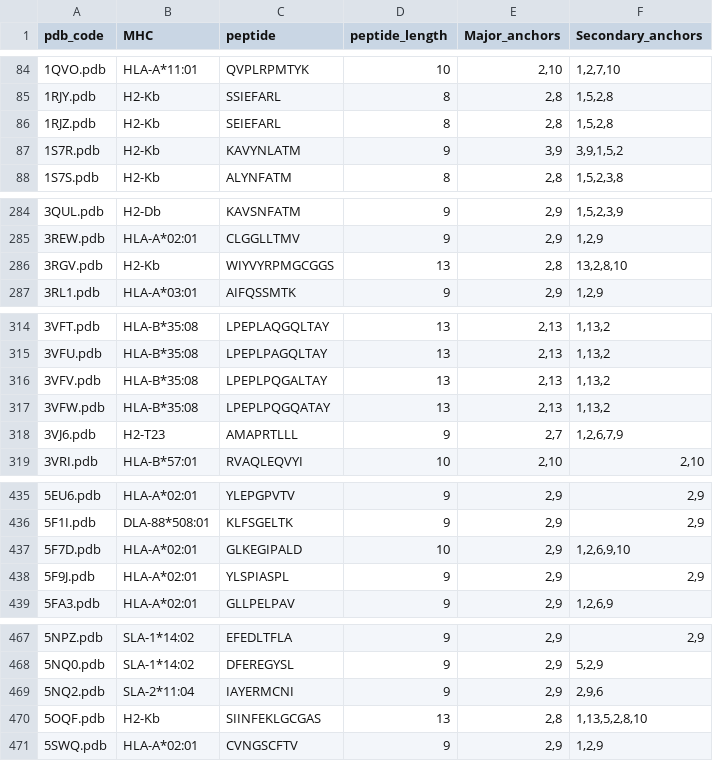
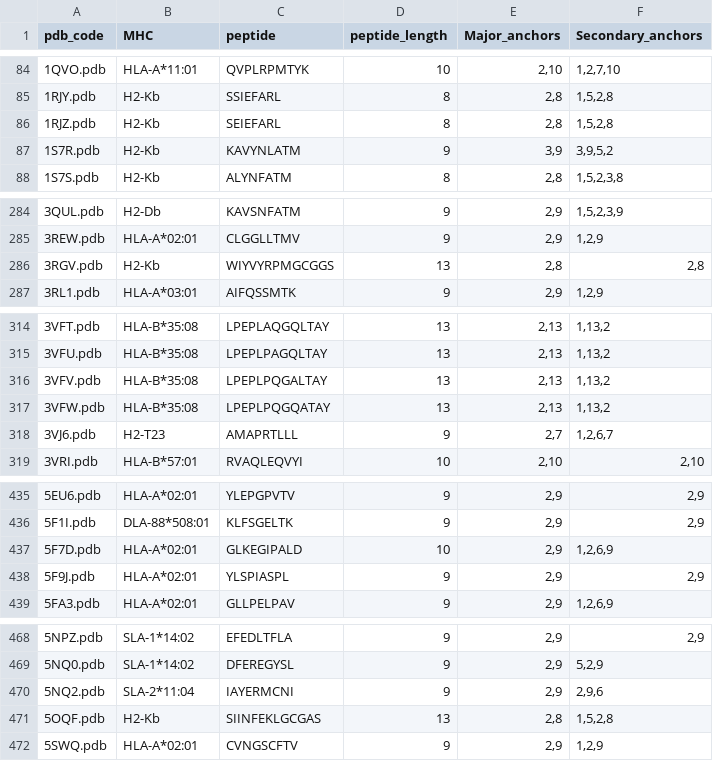
Before and after one commit to KavrakiLab/Ape-Gen2.0, a CSV file: helper_files/TFold_files/TFold_DB.csv, drawn as a sheet; only a part is shown, gaps mark what is left out; the diff covers the shown part only.

```diff
--- a/helper_files/TFold_files/TFold_DB.csv
+++ b/helper_files/TFold_files/TFold_DB.csv
@@ -86,3 +86,3 @@ pdb_code,MHC,peptide,peptide_length,Major_anchors,Secondary_anchors
 1RJZ.pdb,H2-Kb,SEIEFARL,8,"2,8","1,5,2,8"
-1S7R.pdb,H2-Kb,KAVYNLATM,9,"3,9","3,9,1,5,2"
+1S7R.pdb,H2-Kb,KAVYNLATM,9,"3,9","3,9,5,2"
 1S7S.pdb,H2-Kb,ALYNFATM,8,"2,8","1,5,2,3,8"
@@ -285,3 +285,3 @@ pdb_code,MHC,peptide,peptide_length,Major_anchors,Secondary_anchors
 3REW.pdb,HLA-A*02:01,CLGGLLTMV,9,"2,9","1,2,9"
-3RGV.pdb,H2-Kb,WIYVYRPMGCGGS,13,"2,8","13,2,8,10"
+3RGV.pdb,H2-Kb,WIYVYRPMGCGGS,13,"2,8","2,8"
 3RL1.pdb,HLA-A*03:01,AIFQSSMTK,9,"2,9","1,2,9"
@@ -317,3 +317,3 @@ pdb_code,MHC,peptide,peptide_length,Major_anchors,Secondary_anchors
 3VFW.pdb,HLA-B*35:08,LPEPLPQGQATAY,13,"2,13","1,13,2"
-3VJ6.pdb,H2-T23,AMAPRTLLL,9,"2,7","1,2,6,7,9"
+3VJ6.pdb,H2-T23,AMAPRTLLL,9,"2,7","1,2,6,7"
 3VRI.pdb,HLA-B*57:01,RVAQLEQVYI,10,"2,10","2,10"
@@ -436,3 +436,3 @@ pdb_code,MHC,peptide,peptide_length,Major_anchors,Secondary_anchors
 5F1I.pdb,DLA-88*508:01,KLFSGELTK,9,"2,9","2,9"
-5F7D.pdb,HLA-A*02:01,GLKEGIPALD,10,"2,9","1,2,6,9,10"
+5F7D.pdb,HLA-A*02:01,GLKEGIPALD,10,"2,9","1,2,6,9"
 5F9J.pdb,HLA-A*02:01,YLSPIASPL,9,"2,9","2,9"
@@ -469,3 +470,3 @@ pdb_code,MHC,peptide,peptide_length,Major_anchors,Secondary_anchors
 5NQ2.pdb,SLA-2*11:04,IAYERMCNI,9,"2,9","2,9,6"
-5OQF.pdb,H2-Kb,SIINFEKLGCGAS,13,"2,8","1,13,5,2,8,10"
+5OQF.pdb,H2-Kb,SIINFEKLGCGAS,13,"2,8","1,5,2,8"
 5SWQ.pdb,HLA-A*02:01,CVNGSCFTV,9,"2,9","1,2,9"
```
Also changed, not shown: 1 added row, 1 removed row, 5 moved rows and 10 edited cells elsewhere in this file, helper_files/Docktope_files/Docktope_DB.csv, helper_files/Exclude_files/Template_DB_excluded.csv, 2 other files.
